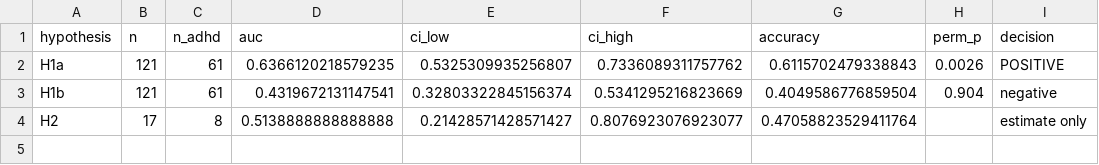
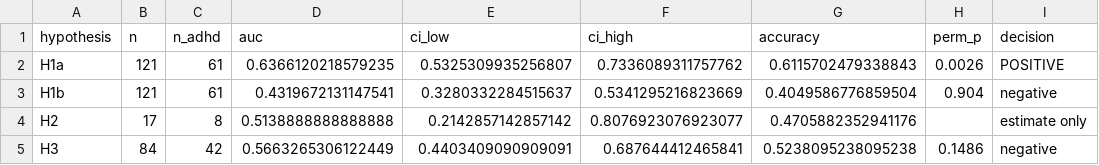
Before and after one commit to Anantjadhav1/ADHD-YOLO, a CSV file: docs/preregistered_results.csv, drawn as a sheet.

Commit message:
results: pre-registered H3 negative (AUC 0.566); confirmatory family complete

```diff
--- a/docs/preregistered_results.csv
+++ b/docs/preregistered_results.csv
@@ -2,3 +2,4 @@ hypothesis,n,n_adhd,auc,ci_low,ci_high,accuracy,perm_p,decision
 H1a,121,61,0.6366120218579235,0.5325309935256807,0.7336089311757762,0.6115702479338843,0.0026,POSITIVE
-H1b,121,61,0.4319672131147541,0.32803322845156374,0.5341295216823669,0.4049586776859504,0.904,negative
-H2,17,8,0.5138888888888888,0.21428571428571427,0.8076923076923077,0.47058823529411764,,estimate only
+H1b,121,61,0.4319672131147541,0.3280332284515637,0.5341295216823669,0.4049586776859504,0.904,negative
+H2,17,8,0.5138888888888888,0.2142857142857142,0.8076923076923077,0.4705882352941176,,estimate only
+H3,84,42,0.5663265306122449,0.4403409090909091,0.687644412465841,0.5238095238095238,0.1486,negative
```
Also changed, not shown: 2 other files.
